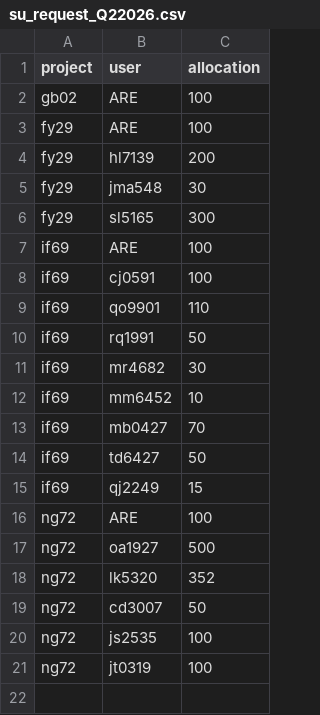
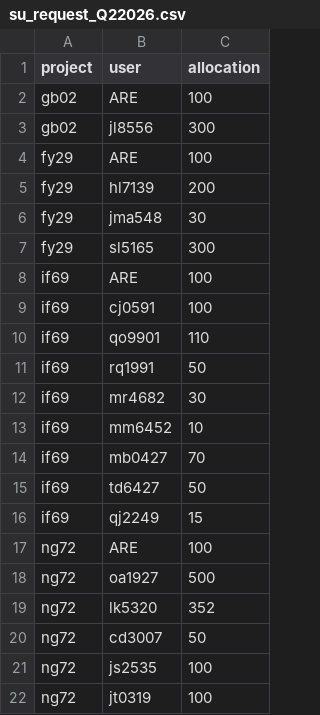
Before and after one commit to 21centuryweather/nci_resource_tools, a CSV file: docs/su_request_Q22026.csv, drawn as a sheet.

Commit message:
Update su_request_Q22026.csv

```diff
--- a/docs/su_request_Q22026.csv
+++ b/docs/su_request_Q22026.csv
@@ -2,2 +2,3 @@ project,user,allocation
 gb02, ARE, 100
+gb02, jl8556, 300
 fy29, ARE, 100
```
